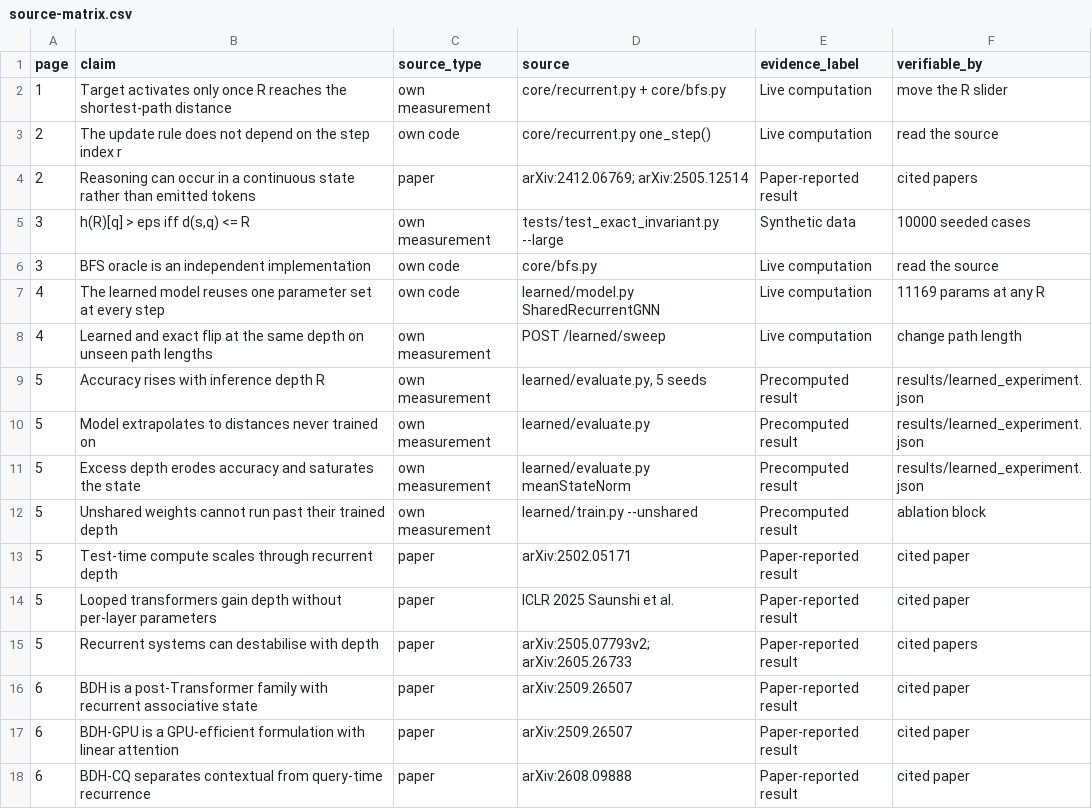
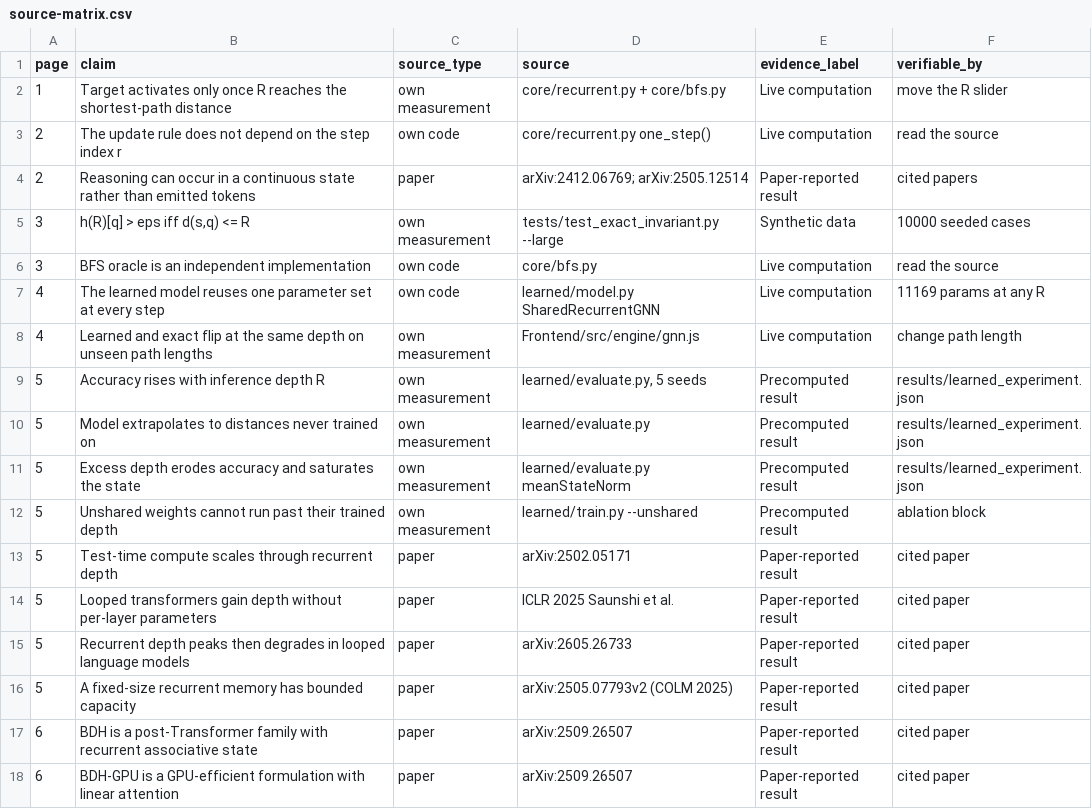
Before and after one commit to Frozen-afk/dataforge, a CSV file: submission/evidence/source-matrix.csv, drawn as a sheet; only a part is shown; the shorter side is filled out with more unchanged rows.

Commit message:
Changed docs for submission

```diff
--- a/submission/evidence/source-matrix.csv
+++ b/submission/evidence/source-matrix.csv
@@ -7,3 +7,3 @@ page,claim,source_type,source,evidence_label,verifiable_by
 4,The learned model reuses one parameter set at every step,own code,learned/model.py SharedRecurrentGNN,Live computation,11169 params at any R
-4,Learned and exact flip at the same depth on unseen path lengths,own measurement,POST /learned/sweep,Live computation,change path length
+4,Learned and exact flip at the same depth on unseen path lengths,own measurement,Frontend/src/engine/gnn.js,Live computation,change path length
 5,Accuracy rises with inference depth R,own measurement,"learned/evaluate.py, 5 seeds",Precomputed result,results/learned_experiment.json
@@ -14,3 +14,4 @@ page,claim,source_type,source,evidence_label,verifiable_by
 5,Looped transformers gain depth without per-layer parameters,paper,ICLR 2025 Saunshi et al.,Paper-reported result,cited paper
-5,Recurrent systems can destabilise with depth,paper,arXiv:2505.07793v2; arXiv:2605.26733,Paper-reported result,cited papers
+5,Recurrent depth peaks then degrades in looped language models,paper,arXiv:2605.26733,Paper-reported result,cited paper
+5,A fixed-size recurrent memory has bounded capacity,paper,arXiv:2505.07793v2 (COLM 2025),Paper-reported result,cited paper
 6,BDH is a post-Transformer family with recurrent associative state,paper,arXiv:2509.26507,Paper-reported result,cited paper
```
Also changed, not shown: 28 other files.
